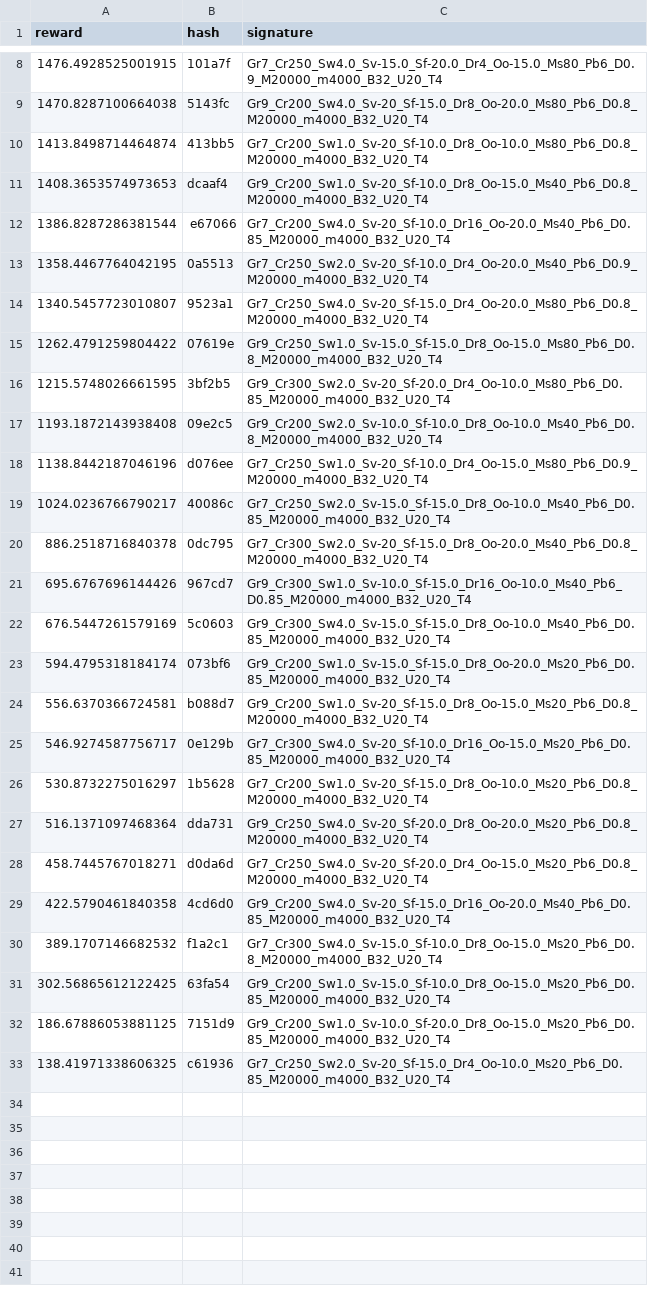
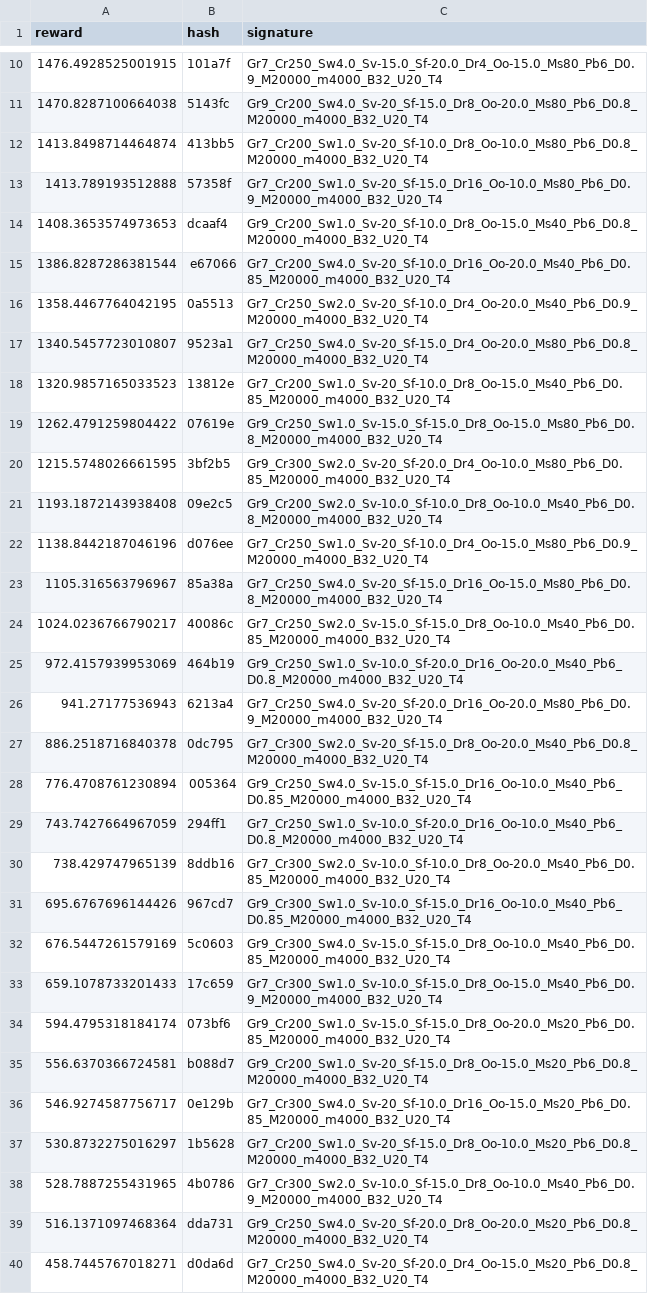
Before and after one commit to MKuranowski/STUD-SIU, a CSV file: dqn_multi_models.csv, drawn as a sheet; only a part is shown, gaps mark what is left out; the shorter side is filled out with more unchanged rows; the diff covers the shown part only.

```diff
--- a/dqn_multi_models.csv
+++ b/dqn_multi_models.csv
@@ -10,2 +12,3 @@ reward,hash,signature
 1413.8498714464874,413bb5,Gr7_Cr200_Sw1.0_Sv-20_Sf-10.0_Dr8_Oo-10.0_Ms80_Pb6_D0.8_M20000_m4000_B32_U20_T4
+1413.789193512888,57358f,Gr7_Cr200_Sw1.0_Sv-20_Sf-15.0_Dr16_Oo-10.0_Ms80_Pb6_D0.9_M20000_m4000_B32_U20_T4
 1408.3653574973653,dcaaf4,Gr9_Cr200_Sw1.0_Sv-20_Sf-10.0_Dr8_Oo-15.0_Ms40_Pb6_D0.8_M20000_m4000_B32_U20_T4
@@ -14,2 +17,3 @@ reward,hash,signature
 1340.5457723010807,9523a1,Gr7_Cr250_Sw4.0_Sv-20_Sf-15.0_Dr4_Oo-20.0_Ms80_Pb6_D0.8_M20000_m4000_B32_U20_T4
+1320.9857165033523,13812e,Gr7_Cr200_Sw1.0_Sv-20_Sf-10.0_Dr8_Oo-15.0_Ms40_Pb6_D0.85_M20000_m4000_B32_U20_T4
 1262.4791259804422,07619e,Gr9_Cr250_Sw1.0_Sv-15.0_Sf-15.0_Dr8_Oo-15.0_Ms80_Pb6_D0.8_M20000_m4000_B32_U20_T4
@@ -18,6 +22,13 @@ reward,hash,signature
 1138.8442187046196,d076ee,Gr7_Cr250_Sw1.0_Sv-20_Sf-10.0_Dr4_Oo-15.0_Ms80_Pb6_D0.9_M20000_m4000_B32_U20_T4
+1105.316563796967,85a38a,Gr7_Cr250_Sw4.0_Sv-20_Sf-15.0_Dr16_Oo-15.0_Ms80_Pb6_D0.8_M20000_m4000_B32_U20_T4
 1024.0236766790217,40086c,Gr7_Cr250_Sw2.0_Sv-15.0_Sf-15.0_Dr8_Oo-10.0_Ms40_Pb6_D0.85_M20000_m4000_B32_U20_T4
+972.4157939953069,464b19,Gr9_Cr250_Sw1.0_Sv-10.0_Sf-20.0_Dr16_Oo-20.0_Ms40_Pb6_D0.8_M20000_m4000_B32_U20_T4
+941.27177536943,6213a4,Gr7_Cr250_Sw4.0_Sv-20_Sf-20.0_Dr16_Oo-20.0_Ms80_Pb6_D0.9_M20000_m4000_B32_U20_T4
 886.2518716840378,0dc795,Gr7_Cr300_Sw2.0_Sv-20_Sf-15.0_Dr8_Oo-20.0_Ms40_Pb6_D0.8_M20000_m4000_B32_U20_T4
+776.4708761230894,005364,Gr9_Cr250_Sw4.0_Sv-15.0_Sf-15.0_Dr16_Oo-10.0_Ms40_Pb6_D0.85_M20000_m4000_B32_U20_T4
+743.7427664967059,294ff1,Gr7_Cr250_Sw1.0_Sv-10.0_Sf-20.0_Dr16_Oo-10.0_Ms40_Pb6_D0.8_M20000_m4000_B32_U20_T4
+738.429747965139,8ddb16,Gr7_Cr300_Sw2.0_Sv-10.0_Sf-10.0_Dr8_Oo-20.0_Ms40_Pb6_D0.85_M20000_m4000_B32_U20_T4
 695.6767696144426,967cd7,Gr9_Cr300_Sw1.0_Sv-10.0_Sf-15.0_Dr16_Oo-10.0_Ms40_Pb6_D0.85_M20000_m4000_B32_U20_T4
 676.5447261579169,5c0603,Gr9_Cr300_Sw4.0_Sv-15.0_Sf-15.0_Dr8_Oo-10.0_Ms40_Pb6_D0.85_M20000_m4000_B32_U20_T4
+659.1078733201433,17c659,Gr7_Cr300_Sw1.0_Sv-10.0_Sf-15.0_Dr8_Oo-15.0_Ms40_Pb6_D0.9_M20000_m4000_B32_U20_T4
 594.4795318184174,073bf6,Gr9_Cr200_Sw1.0_Sv-15.0_Sf-15.0_Dr8_Oo-20.0_Ms20_Pb6_D0.85_M20000_m4000_B32_U20_T4
@@ -26,2 +37,3 @@ reward,hash,signature
 530.8732275016297,1b5628,Gr7_Cr200_Sw1.0_Sv-20_Sf-15.0_Dr8_Oo-10.0_Ms20_Pb6_D0.8_M20000_m4000_B32_U20_T4
+528.7887255431965,4b0786,Gr7_Cr300_Sw2.0_Sv-10.0_Sf-15.0_Dr8_Oo-10.0_Ms40_Pb6_D0.9_M20000_m4000_B32_U20_T4
 516.1371097468364,dda731,Gr9_Cr250_Sw4.0_Sv-20_Sf-20.0_Dr8_Oo-20.0_Ms20_Pb6_D0.8_M20000_m4000_B32_U20_T4
```
Also changed, not shown: 2 added rows elsewhere in this file, 1 other file.
